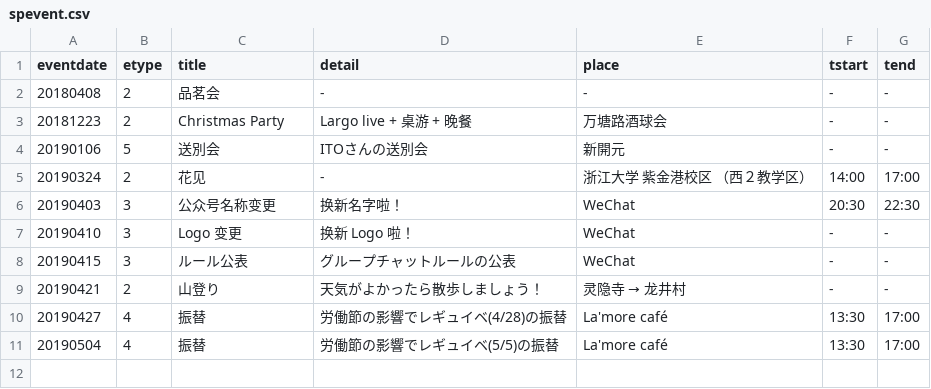
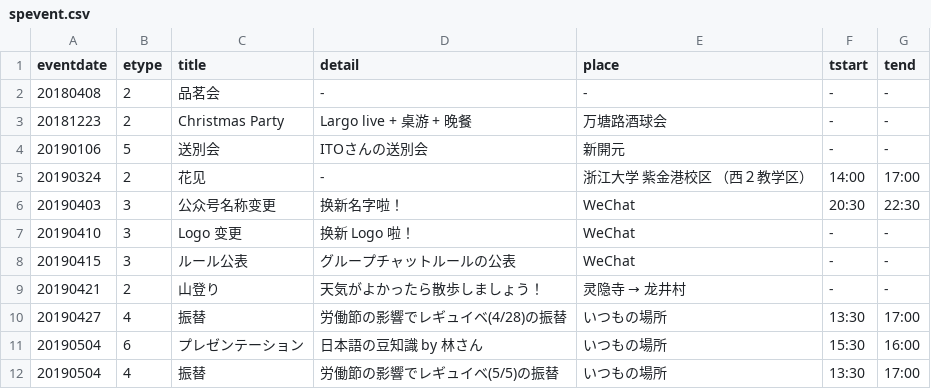
Before and after one commit to knock5963/knock5963, a CSV file: data/spevent.csv, drawn as a sheet.

Commit message:
data upd

```diff
--- a/data/spevent.csv
+++ b/data/spevent.csv
@@ -9,3 +9,4 @@ eventdate,etype,title,detail,place,tstart,tend
 20190421,2,山登り,天気がよかったら散歩しましょう！,灵隐寺 → 龙井村,-,-
-20190427,4,振替,労働節の影響でレギュイベ(4/28)の振替,La'more café,13:30,17:00
-20190504,4,振替,労働節の影響でレギュイベ(5/5)の振替,La'more café,13:30,17:00
+20190427,4,振替,労働節の影響でレギュイベ(4/28)の振替,いつもの場所,13:30,17:00
+20190504,6,プレゼンテーション,日本語の豆知識 by 林さん,いつもの場所,15:30,16:00
+20190504,4,振替,労働節の影響でレギュイベ(5/5)の振替,いつもの場所,13:30,17:00
```
